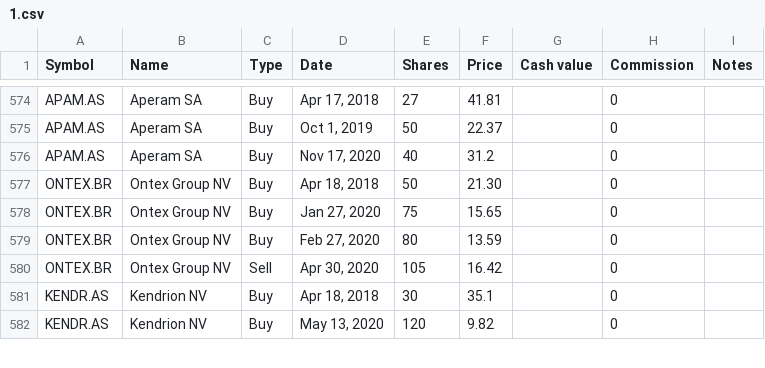
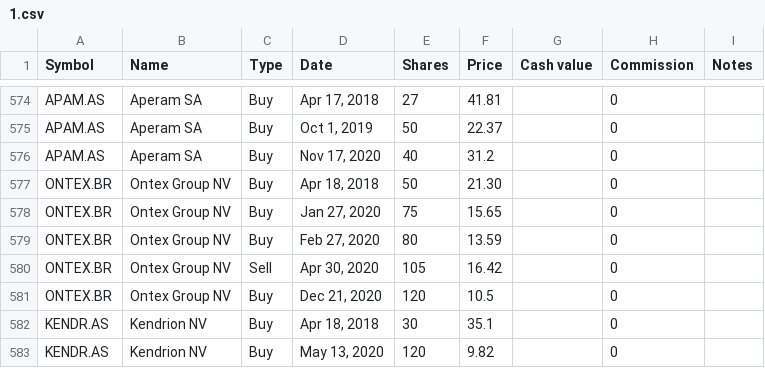
Before and after one commit to lionelschiepers/MyStock, a CSV file: MyStockWeb/Data/1.csv, drawn as a sheet; only a part is shown, gaps mark what is left out.

Commit message:
increased ontex
increased ontex

```diff
--- a/MyStockWeb/Data/1.csv
+++ b/MyStockWeb/Data/1.csv
@@ -580,2 +580,3 @@ ONTEX.BR,Ontex Group NV,Buy,"Feb 27, 2020",80,13.59,,0,
 ONTEX.BR,Ontex Group NV,Sell,"Apr 30, 2020",105,16.42,,0,
+ONTEX.BR,Ontex Group NV,Buy,"Dec 21, 2020",120,10.5,,0,
 KENDR.AS,Kendrion NV,Buy,"Apr 18, 2018",30,35.1,,0,
```
